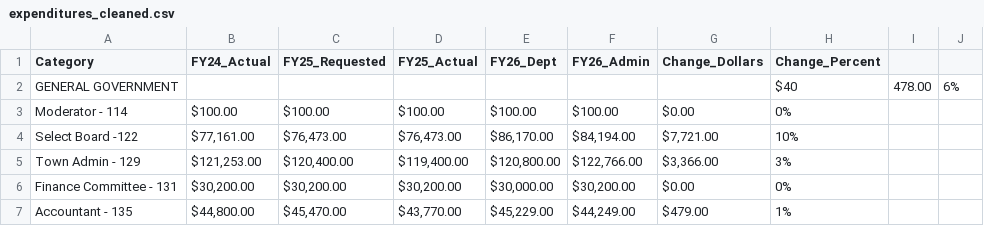
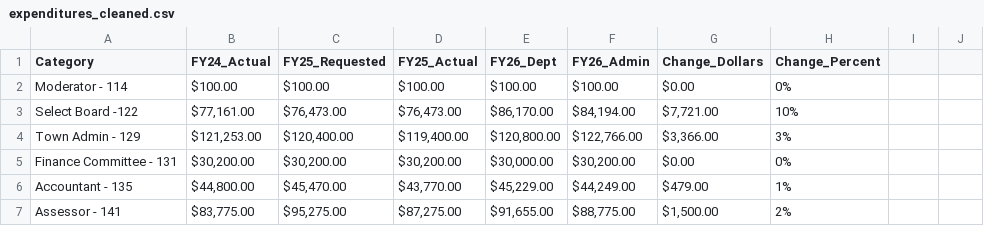
Before and after one commit to NBoudreauMA/budgetfy26, a CSV file: expenditures_cleaned.csv, drawn as a sheet; only a part is shown; the shorter side is filled out with more unchanged rows.

Commit message:
Update expenditures_cleaned.csv

```diff
--- a/expenditures_cleaned.csv
+++ b/expenditures_cleaned.csv
@@ -1,3 +1,2 @@
 Category,FY24_Actual,FY25_Requested,FY25_Actual,FY26_Dept,FY26_Admin,Change_Dollars,Change_Percent
-GENERAL GOVERNMENT,,,,,,,$40,478.00,6%
 Moderator - 114,$100.00,$100.00,$100.00,$100.00,$100.00,$0.00,0%
```
